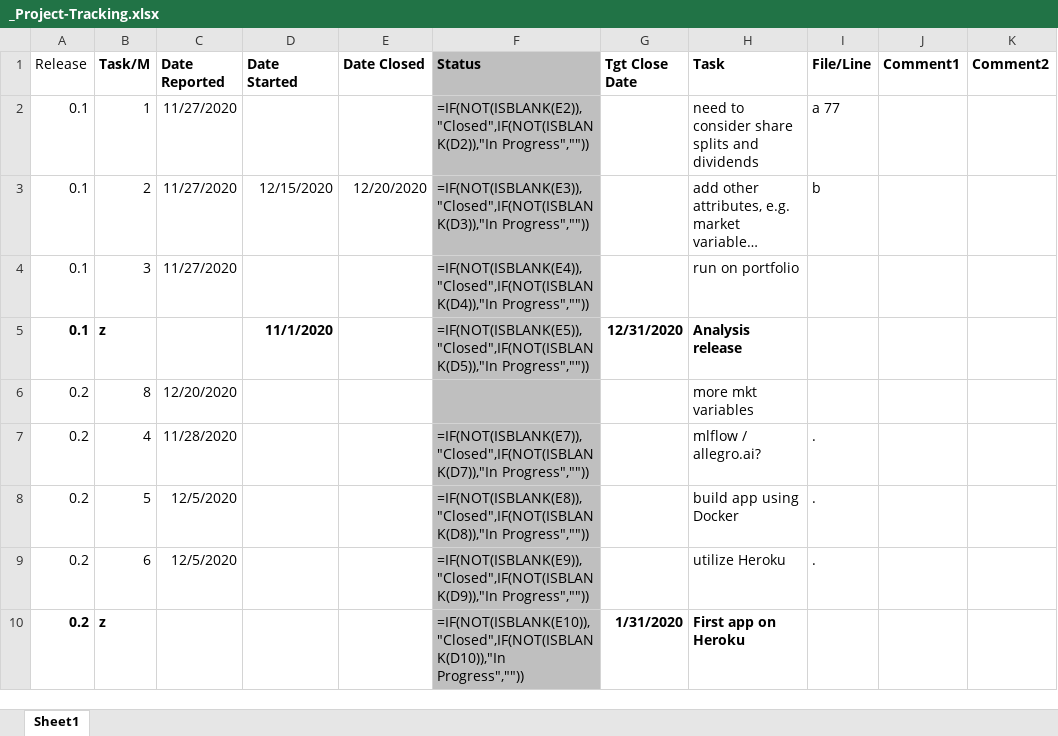
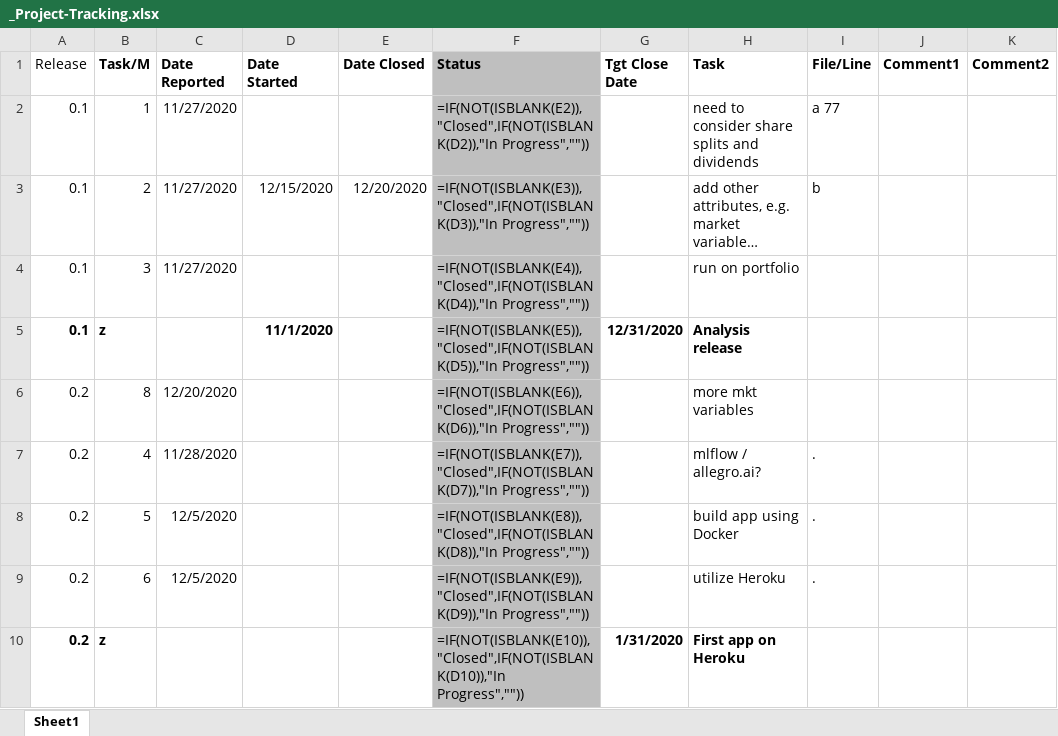
Before and after one commit to sws144/quant-trading, an Excel workbook: P1-AnalyzeTrades/_Project-Tracking.xlsx, sheet Sheet1, drawn as a sheet; only a part is shown; long unchanged cells end in …; values as stored, in another font and other column widths than the file's, no borders; formulas are shown in place of their values; the diff names each change by its address in the sheet, - before the commit and + after, or states it on an @@ line.

```diff
--- a/P1-AnalyzeTrades/_Project-Tracking.xlsx (sheet Sheet1)
+++ b/P1-AnalyzeTrades/_Project-Tracking.xlsx (sheet Sheet1)
-F6 (Status): (empty)
+F6 (Status): =IF(NOT(ISBLANK(E6)),"Closed",IF(NOT(ISBLANK(D6)),"In Progress",""))
```
Also changed, not shown: 5 other files.
